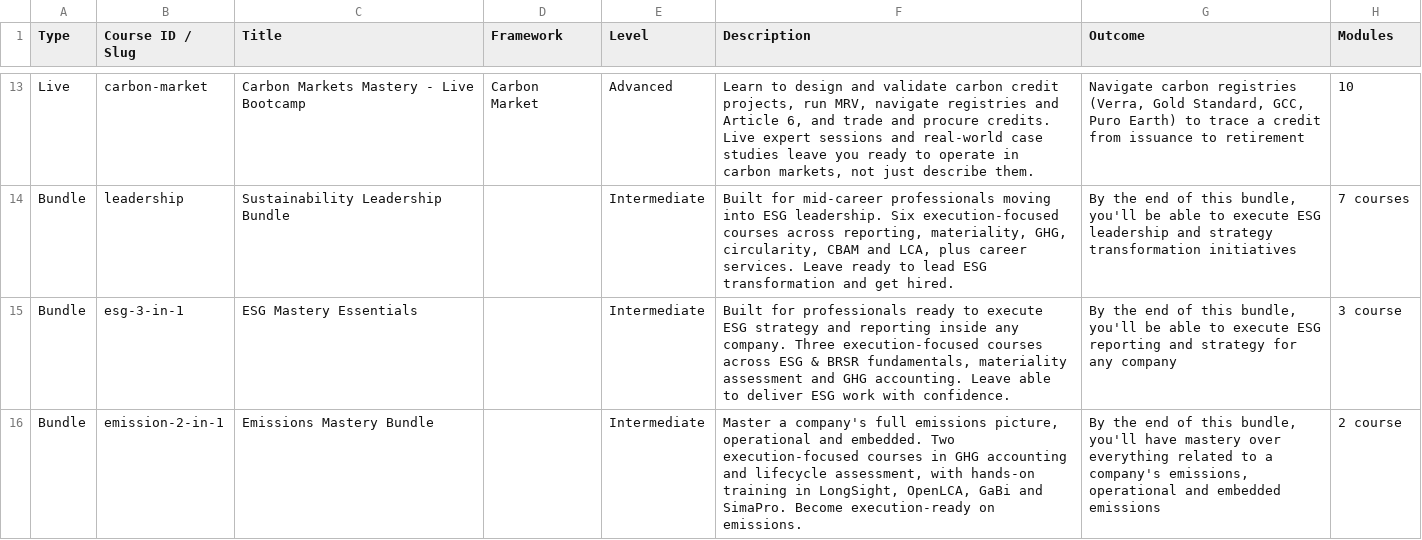
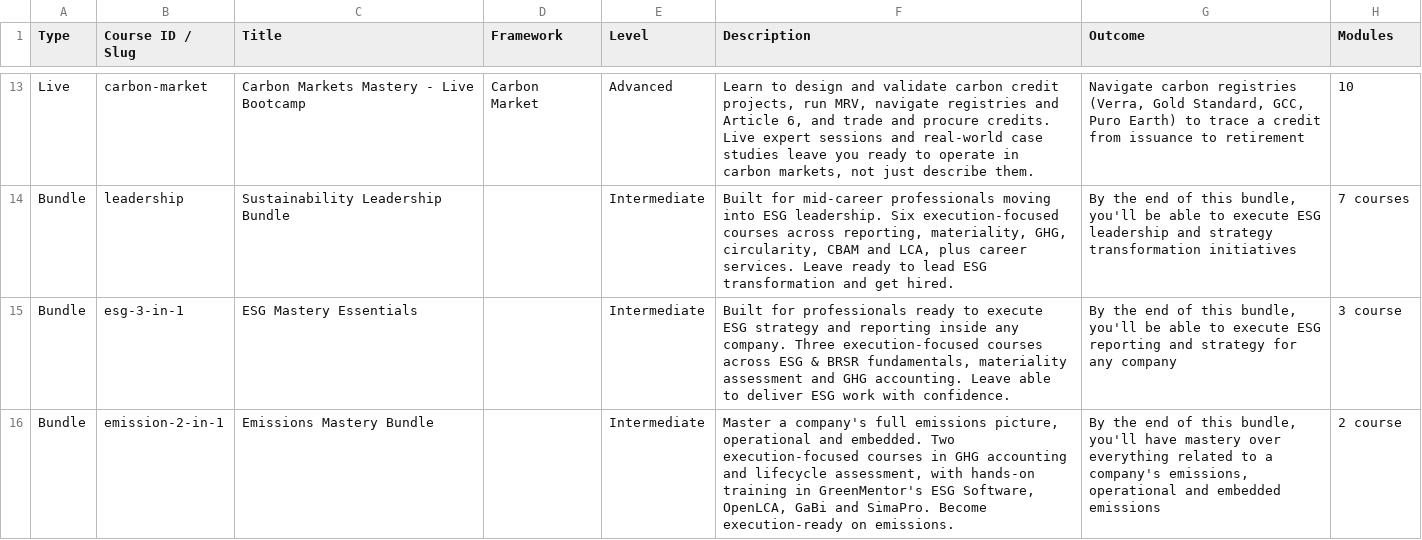
Before and after one commit to suprabho/greenmentor-monorepo, a CSV file: green-mentor-pro/platform/scripts/data/course-catalog.csv, drawn as a sheet; only a part is shown, gaps mark what is left out; the diff names each change by its address in the sheet, - before the commit and + after, or states it on an @@ line.

```diff
--- a/green-mentor-pro/platform/scripts/data/course-catalog.csv
+++ b/green-mentor-pro/platform/scripts/data/course-catalog.csv
-F16 (Description): …training in LongSight, OpenLCA, GaBi…
+F16 (Description): …training in GreenMentor's ESG Software, OpenLCA, GaBi…
```
Also changed, not shown: 26 other files.
